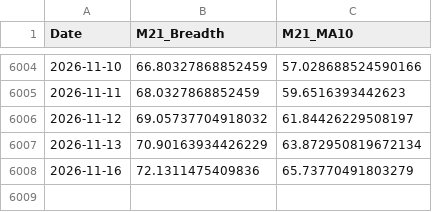
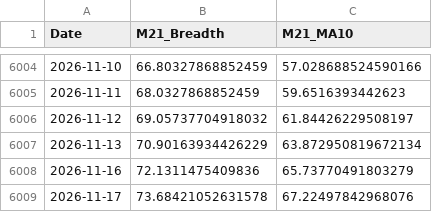
Before and after one commit to aljalajelab/market-dashboard, a CSV file: data/m21.csv, drawn as a sheet; only a part is shown, gaps mark what is left out; the diff names each change by its address in the sheet, - before the commit and + after, or states it on an @@ line.

```diff
--- a/data/m21.csv
+++ b/data/m21.csv
+row 6009: 2026-11-17 | 73.68421052631578 | 67.22497842968076
```
Also changed, not shown: data/price_oscillator.csv, data/rsi50.csv, 12 other files.
